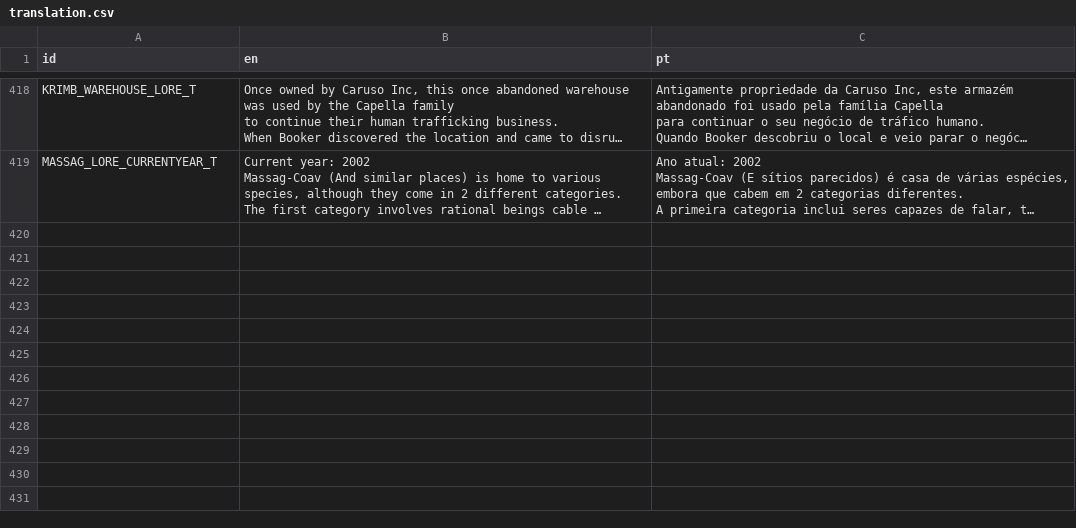
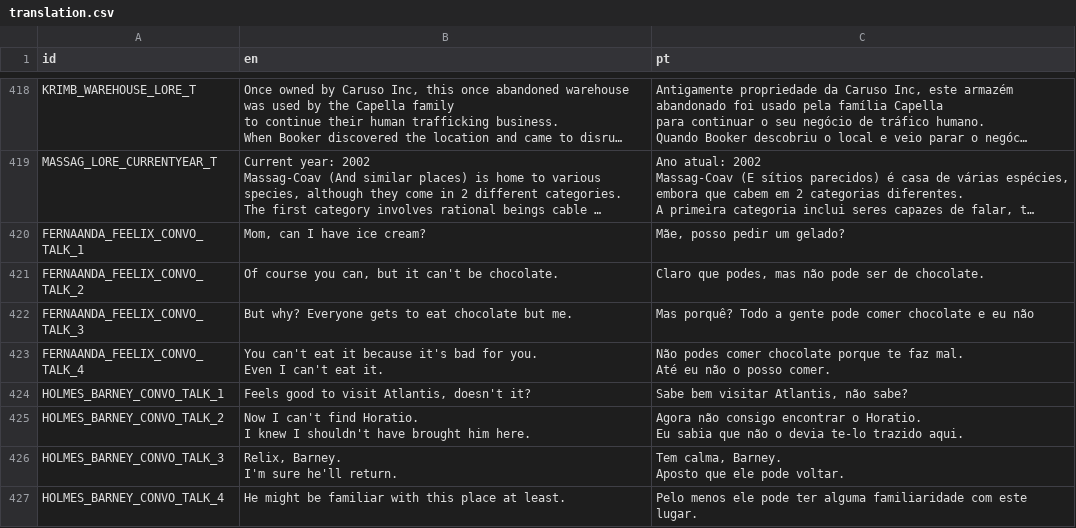
Before and after one commit to EyeBallTank/PROJECT-NORTUBEL-main-ish, a CSV file: assets/localization/translation.csv, drawn as a sheet; only a part is shown, gaps mark what is left out; long unchanged cells end in …; ↵ is a line break in a cell; the diff names each change by its address in the sheet, - before the commit and + after, or states it on an @@ line.

```diff
--- a/assets/localization/translation.csv
+++ b/assets/localization/translation.csv
+row 420: FERNAANDA_FEELIX_CONVO_TALK_1 | Mom, can I have ice cream? | Mãe, posso pedir um gelado?
+row 421: FERNAANDA_FEELIX_CONVO_TALK_2 | Of course you can, but it can't be chocolate. | Claro que podes, mas não pode ser de chocolate.
+row 422: FERNAANDA_FEELIX_CONVO_TALK_3 | But why? Everyone gets to eat chocolate but me. | Mas porquê? Todo a gente pode comer chocolate e eu não
+row 423: FERNAANDA_FEELIX_CONVO_TALK_4 | You can't eat it because it's bad for you. ↵ Even I can't eat it. | Não podes comer chocolate porque te faz mal. ↵ Até eu não o posso comer.
+row 424: HOLMES_BARNEY_CONVO_TALK_1 | Feels good to visit Atlantis, doesn't it? | Sabe bem visitar Atlantis, não sabe?
+row 425: HOLMES_BARNEY_CONVO_TALK_2 | Now I can't find Horatio. ↵ I knew I shouldn't have brought him here. | Agora não consigo encontrar o Horatio. ↵ Eu sabia que não o devia te-lo trazido aqui.
+row 426: HOLMES_BARNEY_CONVO_TALK_3 | Relix, Barney. ↵ I'm sure he'll return. | Tem calma, Barney. ↵ Aposto que ele pode voltar.
+row 427: HOLMES_BARNEY_CONVO_TALK_4 | He might be familiar with this place at least. | Pelo menos ele pode ter alguma familiaridade com este lugar.
```
Also changed, not shown: 1 other file.
